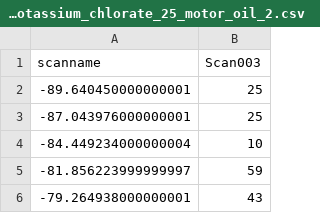
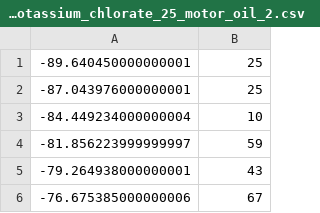
Before and after one commit to jcrist/spectra, a CSV file: mixtures/75_potassium_chlorate_25_motor_oil_2.csv, drawn as a sheet; only a part is shown; the shorter side is filled out with more unchanged rows.

```diff
--- a/mixtures/75_potassium_chlorate_25_motor_oil_2.csv
+++ b/mixtures/75_potassium_chlorate_25_motor_oil_2.csv
@@ -1,2 +1 @@
-scanname,Scan003
 -89.640450000000001,25
```
Also changed, not shown: mixtures/75_potassium_chlorate_25_motor_oil_1.csv, mixtures/75_potassium_chlorate_25_motor_oil_10.csv, 7 other files.
